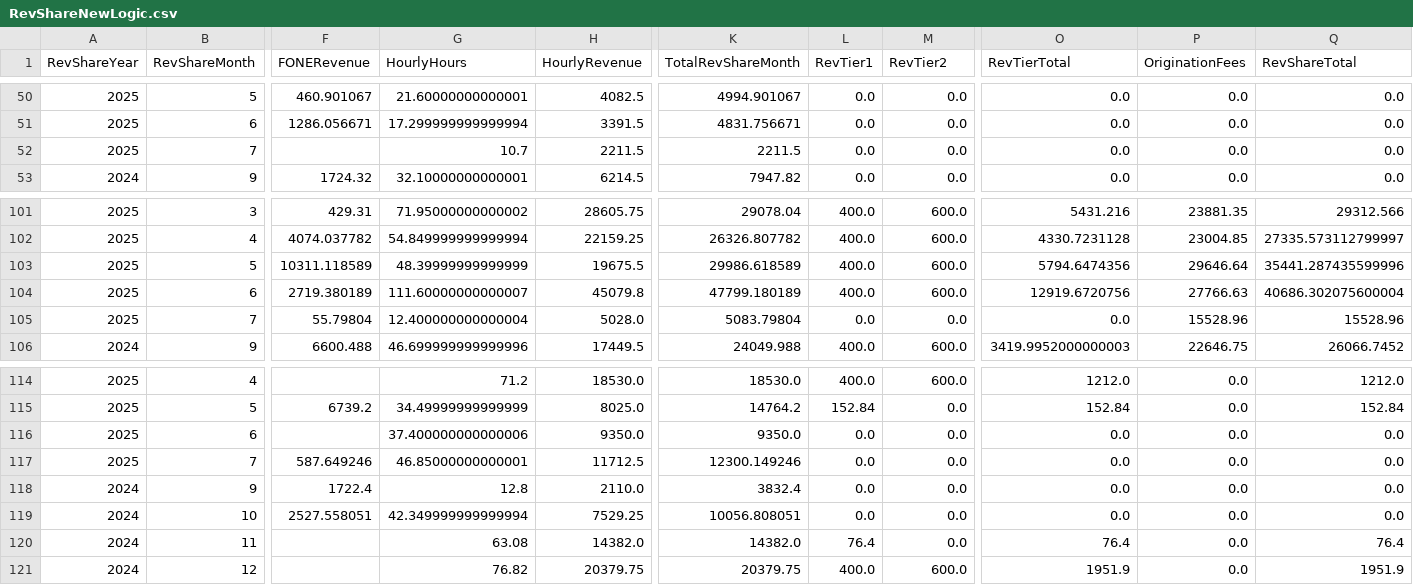
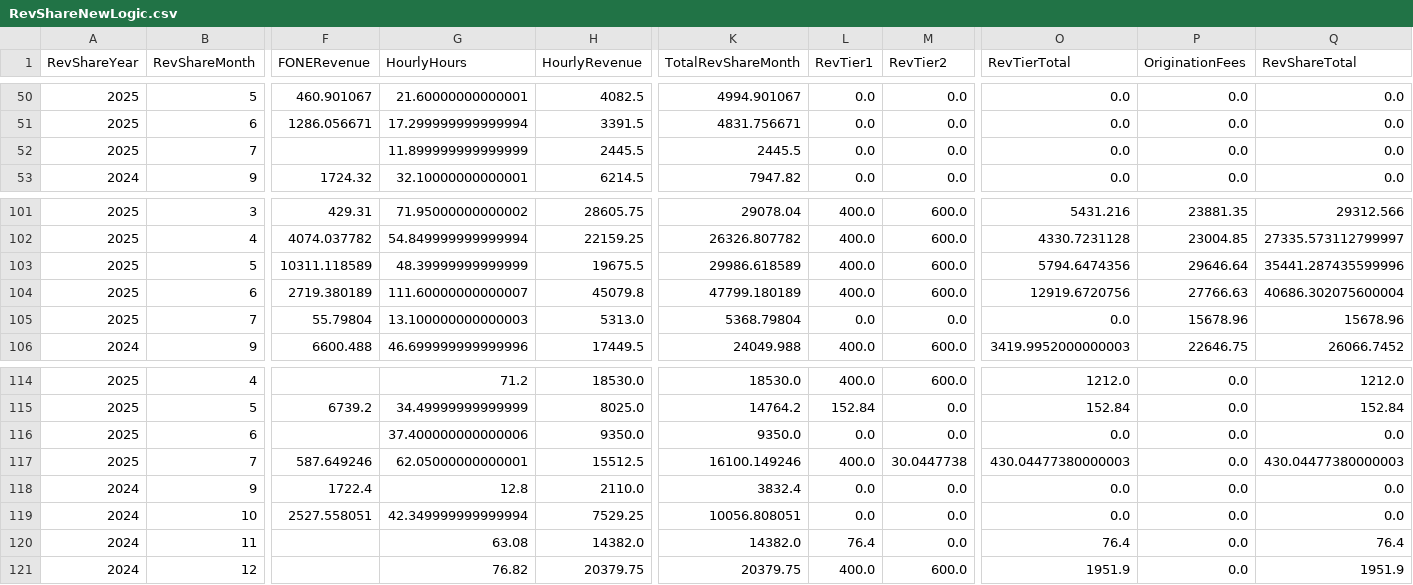
Before and after one commit to dhernandez-coding/gdp-dashboard, a CSV file: data/RevShareNewLogic.csv, drawn as a sheet; only a part is shown, gaps mark what is left out; the diff names each change by its address in the sheet, - before the commit and + after, or states it on an @@ line.

```diff
--- a/data/RevShareNewLogic.csv
+++ b/data/RevShareNewLogic.csv
-G52 (HourlyHours): 10.7
+G52 (HourlyHours): 11.899999999999999
-H52 (HourlyRevenue): 2211.5
+H52 (HourlyRevenue): 2445.5
-K52 (TotalRevShareMonth): 2211.5
+K52 (TotalRevShareMonth): 2445.5
-G105 (HourlyHours): 12.400000000000004
+G105 (HourlyHours): 13.100000000000003
-H105 (HourlyRevenue): 5028.0
+H105 (HourlyRevenue): 5313.0
-K105 (TotalRevShareMonth): 5083.79804
+K105 (TotalRevShareMonth): 5368.79804
-P105 (OriginationFees): 15528.96
+P105 (OriginationFees): 15678.96
-Q105 (RevShareTotal): 15528.96
+Q105 (RevShareTotal): 15678.96
-G117 (HourlyHours): 46.85000000000001
+G117 (HourlyHours): 62.05000000000001
-H117 (HourlyRevenue): 11712.5
+H117 (HourlyRevenue): 15512.5
-K117 (TotalRevShareMonth): 12300.149246
+K117 (TotalRevShareMonth): 16100.149246
-L117 (RevTier1): 0.0
+L117 (RevTier1): 400.0
-M117 (RevTier2): 0.0
+M117 (RevTier2): 30.0447738
-O117 (RevTierTotal): 0.0
+O117 (RevTierTotal): 430.04477380000003
-Q117 (RevShareTotal): 0.0
+Q117 (RevShareTotal): 430.04477380000003
```
Also changed, not shown: data/vMatters.csv, data/vwTimeEntriesType1.csv, 4 other files.
